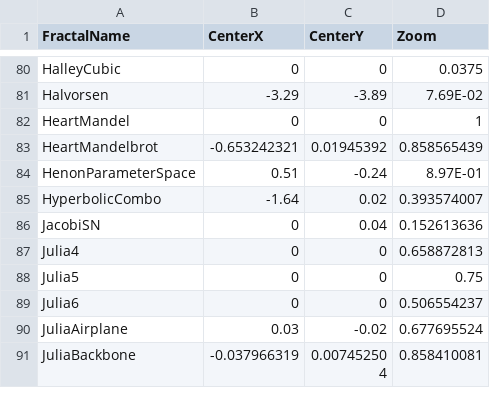
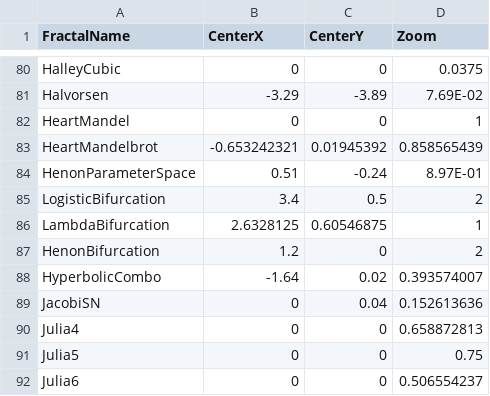
Before and after one commit to markhassellsmith/ManpLab, a CSV file: ManpCore.Native/Resources/InitialConditions.csv, drawn as a sheet; only a part is shown, gaps mark what is left out; the shorter side is filled out with more unchanged rows.

Commit message:
Add bifurcation diagram infrastructure and registrations
- Add BifurcationDiagram category to native and managed enums
- Implement BifurcationCalculator typedef for column-based rendering
- Add bifurcationCalculator field to FractalSpec
- Register three bifurcation systems:
  * LogisticBifurcation (period-doubling cascade)
  * LambdaBifurcation (complex lambda map)
  * HenonBifurcation (2D attractor projection)
- Add initial conditions for all three systems
- Column-based parameter sweep with progress reporting
- Adaptive transient/sample parameters (200/100 default)

Completes Phase 1 of bifurcation diagram implementation.

```diff
--- a/ManpCore.Native/Resources/InitialConditions.csv
+++ b/ManpCore.Native/Resources/InitialConditions.csv
@@ -84,2 +84,5 @@ HeartMandelbrot,-0.653242321,0.01945392,0.858565439
 HenonParameterSpace,0.51,-0.24,8.97E-01
+LogisticBifurcation,3.4,0.5,2
+LambdaBifurcation,2.6328125,0.60546875,1
+HenonBifurcation,1.2,0,2
 HyperbolicCombo,-1.64,0.02,0.393574007
```
Also changed, not shown: 4 other files.
